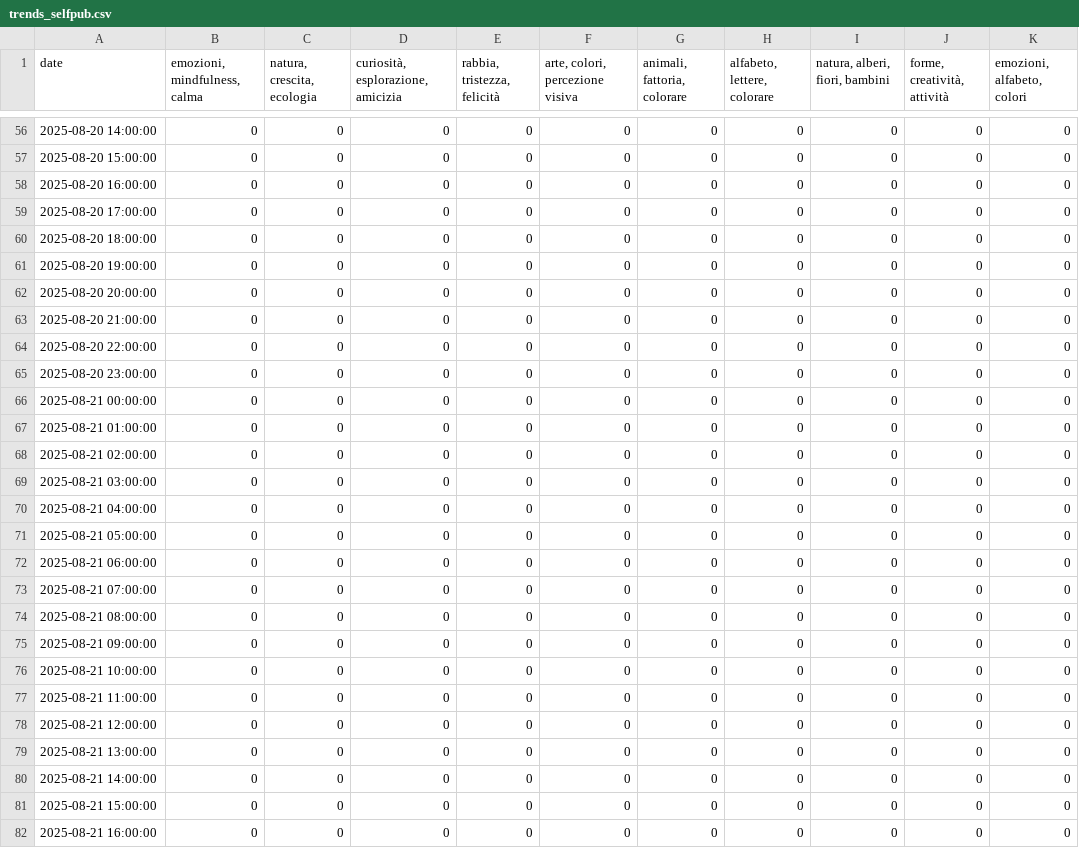
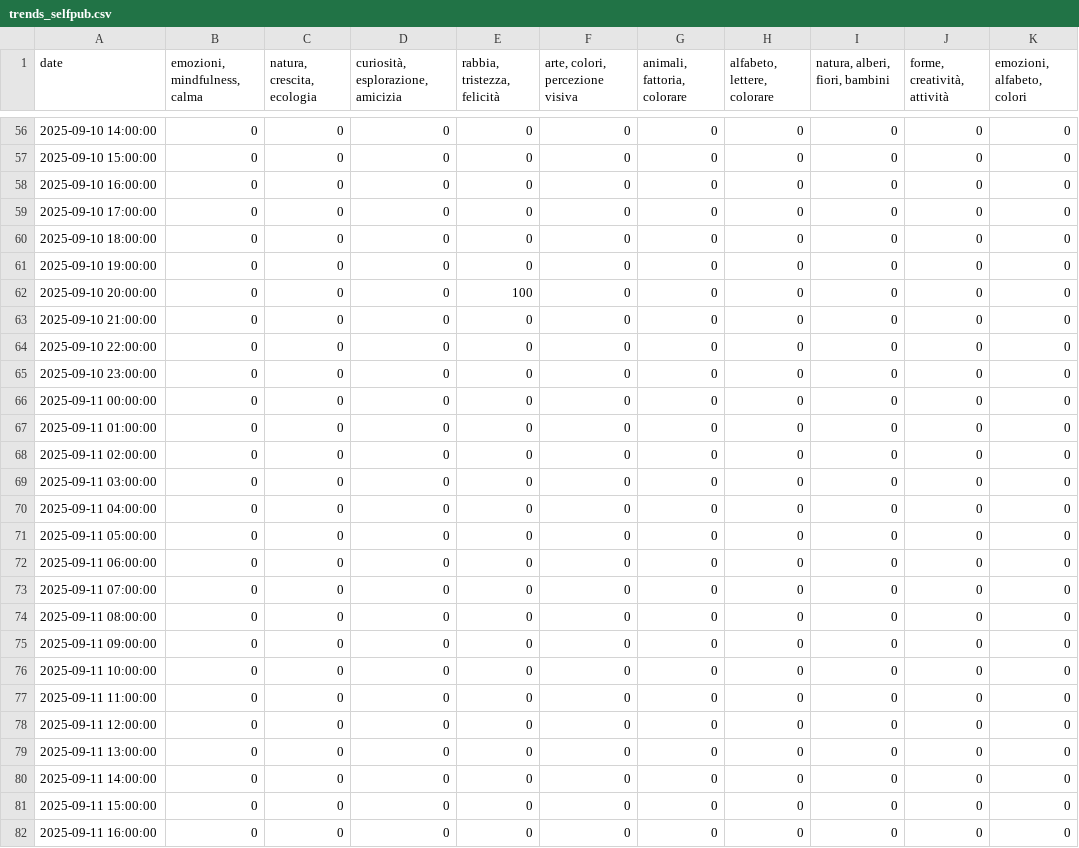
Before and after one commit to Pierluigi-De-Palo/CSV-editoriali-per-GPT, a CSV file: output/trends_selfpub.csv, drawn as a sheet; only a part is shown, gaps mark what is left out; the diff covers the shown part only.

```diff
--- a/output/trends_selfpub.csv
+++ b/output/trends_selfpub.csv
@@ -56,27 +56,27 @@ date,"emozioni, mindfulness, calma","natura, crescita, ecologia","curiosità, es
-2025-08-20 14:00:00,0,0,0,0,0,0,0,0,0,0
-2025-08-20 15:00:00,0,0,0,0,0,0,0,0,0,0
-2025-08-20 16:00:00,0,0,0,0,0,0,0,0,0,0
-2025-08-20 17:00:00,0,0,0,0,0,0,0,0,0,0
-2025-08-20 18:00:00,0,0,0,0,0,0,0,0,0,0
-2025-08-20 19:00:00,0,0,0,0,0,0,0,0,0,0
-2025-08-20 20:00:00,0,0,0,0,0,0,0,0,0,0
-2025-08-20 21:00:00,0,0,0,0,0,0,0,0,0,0
-2025-08-20 22:00:00,0,0,0,0,0,0,0,0,0,0
-2025-08-20 23:00:00,0,0,0,0,0,0,0,0,0,0
-2025-08-21 00:00:00,0,0,0,0,0,0,0,0,0,0
-2025-08-21 01:00:00,0,0,0,0,0,0,0,0,0,0
-2025-08-21 02:00:00,0,0,0,0,0,0,0,0,0,0
-2025-08-21 03:00:00,0,0,0,0,0,0,0,0,0,0
-2025-08-21 04:00:00,0,0,0,0,0,0,0,0,0,0
-2025-08-21 05:00:00,0,0,0,0,0,0,0,0,0,0
-2025-08-21 06:00:00,0,0,0,0,0,0,0,0,0,0
-2025-08-21 07:00:00,0,0,0,0,0,0,0,0,0,0
-2025-08-21 08:00:00,0,0,0,0,0,0,0,0,0,0
-2025-08-21 09:00:00,0,0,0,0,0,0,0,0,0,0
-2025-08-21 10:00:00,0,0,0,0,0,0,0,0,0,0
-2025-08-21 11:00:00,0,0,0,0,0,0,0,0,0,0
-2025-08-21 12:00:00,0,0,0,0,0,0,0,0,0,0
-2025-08-21 13:00:00,0,0,0,0,0,0,0,0,0,0
-2025-08-21 14:00:00,0,0,0,0,0,0,0,0,0,0
-2025-08-21 15:00:00,0,0,0,0,0,0,0,0,0,0
-2025-08-21 16:00:00,0,0,0,0,0,0,0,0,0,0
+2025-09-10 14:00:00,0,0,0,0,0,0,0,0,0,0
+2025-09-10 15:00:00,0,0,0,0,0,0,0,0,0,0
+2025-09-10 16:00:00,0,0,0,0,0,0,0,0,0,0
+2025-09-10 17:00:00,0,0,0,0,0,0,0,0,0,0
+2025-09-10 18:00:00,0,0,0,0,0,0,0,0,0,0
+2025-09-10 19:00:00,0,0,0,0,0,0,0,0,0,0
+2025-09-10 20:00:00,0,0,0,100,0,0,0,0,0,0
+2025-09-10 21:00:00,0,0,0,0,0,0,0,0,0,0
+2025-09-10 22:00:00,0,0,0,0,0,0,0,0,0,0
+2025-09-10 23:00:00,0,0,0,0,0,0,0,0,0,0
+2025-09-11 00:00:00,0,0,0,0,0,0,0,0,0,0
+2025-09-11 01:00:00,0,0,0,0,0,0,0,0,0,0
+2025-09-11 02:00:00,0,0,0,0,0,0,0,0,0,0
+2025-09-11 03:00:00,0,0,0,0,0,0,0,0,0,0
+2025-09-11 04:00:00,0,0,0,0,0,0,0,0,0,0
+2025-09-11 05:00:00,0,0,0,0,0,0,0,0,0,0
+2025-09-11 06:00:00,0,0,0,0,0,0,0,0,0,0
+2025-09-11 07:00:00,0,0,0,0,0,0,0,0,0,0
+2025-09-11 08:00:00,0,0,0,0,0,0,0,0,0,0
+2025-09-11 09:00:00,0,0,0,0,0,0,0,0,0,0
+2025-09-11 10:00:00,0,0,0,0,0,0,0,0,0,0
+2025-09-11 11:00:00,0,0,0,0,0,0,0,0,0,0
+2025-09-11 12:00:00,0,0,0,0,0,0,0,0,0,0
+2025-09-11 13:00:00,0,0,0,0,0,0,0,0,0,0
+2025-09-11 14:00:00,0,0,0,0,0,0,0,0,0,0
+2025-09-11 15:00:00,0,0,0,0,0,0,0,0,0,0
+2025-09-11 16:00:00,0,0,0,0,0,0,0,0,0,0
```
Also changed, not shown: 150 edited cells elsewhere in this file, niches_enriched.csv, output/books_selfpub.csv.
